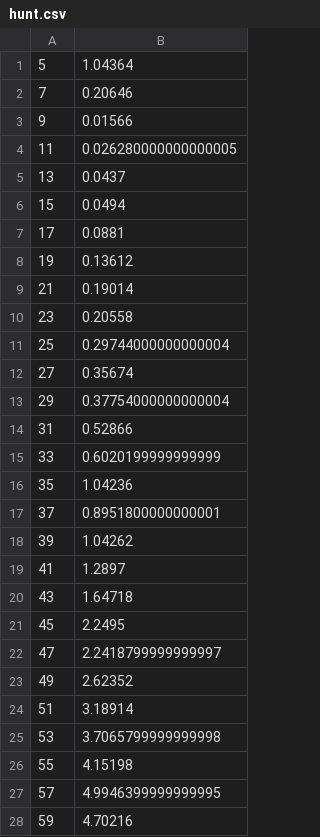
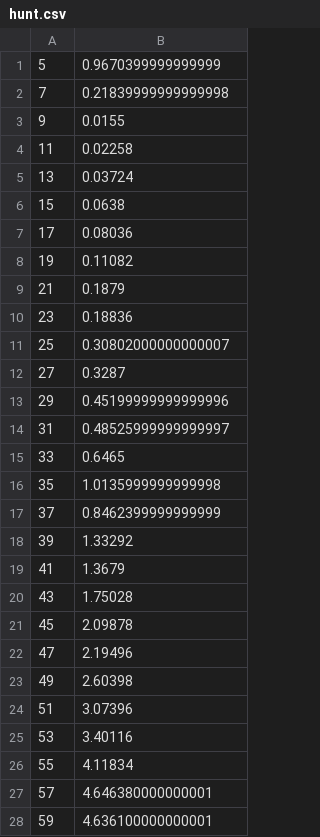
Before and after one commit to LucaFratipietro/Maze_Game, a CSV file: BenchMarking/results/hunt.csv, drawn as a sheet; only a part is shown; the diff covers the shown part only.

```diff
--- a/BenchMarking/results/hunt.csv
+++ b/BenchMarking/results/hunt.csv
@@ -1,28 +1,28 @@
-5,1.04364
-7,0.20646
-9,0.01566
-11,0.026280000000000005
-13,0.0437
-15,0.0494
-17,0.0881
-19,0.13612
-21,0.19014
-23,0.20558
-25,0.29744000000000004
-27,0.35674
-29,0.37754000000000004
-31,0.52866
-33,0.6020199999999999
-35,1.04236
-37,0.8951800000000001
-39,1.04262
-41,1.2897
-43,1.64718
-45,2.2495
-47,2.2418799999999997
-49,2.62352
-51,3.18914
-53,3.7065799999999998
-55,4.15198
-57,4.9946399999999995
-59,4.70216
+5,0.9670399999999999
+7,0.21839999999999998
+9,0.0155
+11,0.02258
+13,0.03724
+15,0.0638
+17,0.08036
+19,0.11082
+21,0.1879
+23,0.18836
+25,0.30802000000000007
+27,0.3287
+29,0.45199999999999996
+31,0.48525999999999997
+33,0.6465
+35,1.0135999999999998
+37,0.8462399999999999
+39,1.33292
+41,1.3679
+43,1.75028
+45,2.09878
+47,2.19496
+49,2.60398
+51,3.07396
+53,3.40116
+55,4.11834
+57,4.646380000000001
+59,4.636100000000001
```
Also changed, not shown: 72 edited cells elsewhere in this file, BenchMarking/results/rec.csv, 3 other files.
